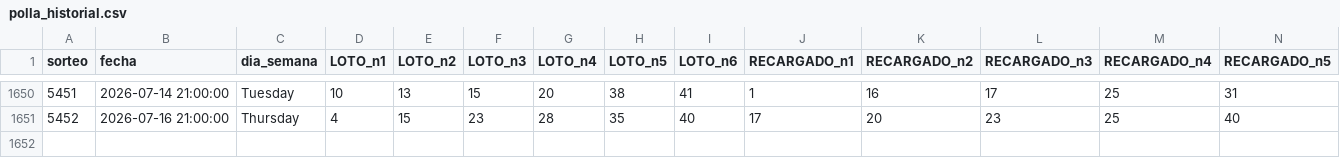
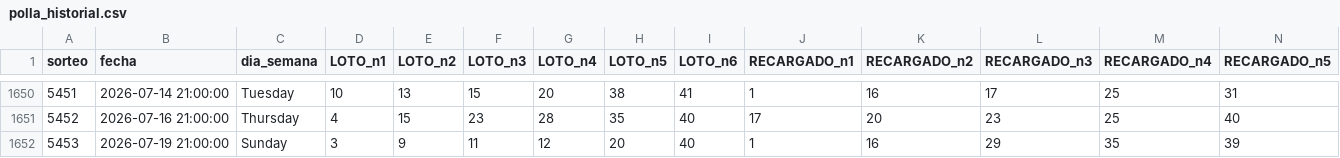
Before and after one commit to GaboAzorin/kin-lo, a CSV file: data/polla_historial.csv, drawn as a sheet; only a part is shown, gaps mark what is left out; rows hold the shown columns only; the diff names each change by its address in the sheet, - before the commit and + after, or states it on an @@ line.

```diff
--- a/data/polla_historial.csv
+++ b/data/polla_historial.csv
+row 1652: 5453 | 2026-07-19 21:00:00 | Sunday | 3 | 9 | 11 | 12 | 20 | 40 | 1 | 16 | 29 | 35 | 39
```
Also changed, not shown: data/suggestions_history.csv, 6 other files.
